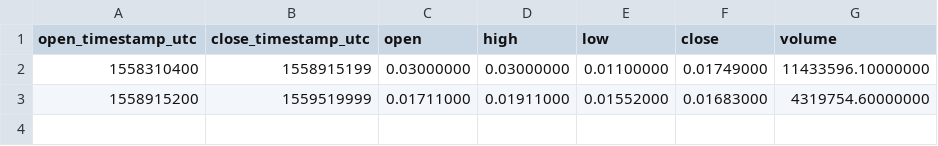
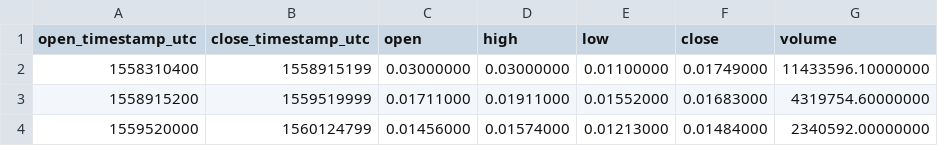
Before and after one commit to cryptobigbro/binance-TFUELPAX, a CSV file: binance-TFUELPAX-1w.csv, drawn as a sheet; the diff names each change by its address in the sheet, - before the commit and + after, or states it on an @@ line.

```diff
--- a/binance-TFUELPAX-1w.csv
+++ b/binance-TFUELPAX-1w.csv
+row 4: 1559520000 | 1560124799 | 0.01456000 | 0.01574000 | 0.01213000 | 0.01484000 | 2340592.00000000
```
Also changed, not shown: binance-TFUELPAX-1d.csv, binance-TFUELPAX-1h.csv, 1 other file.
